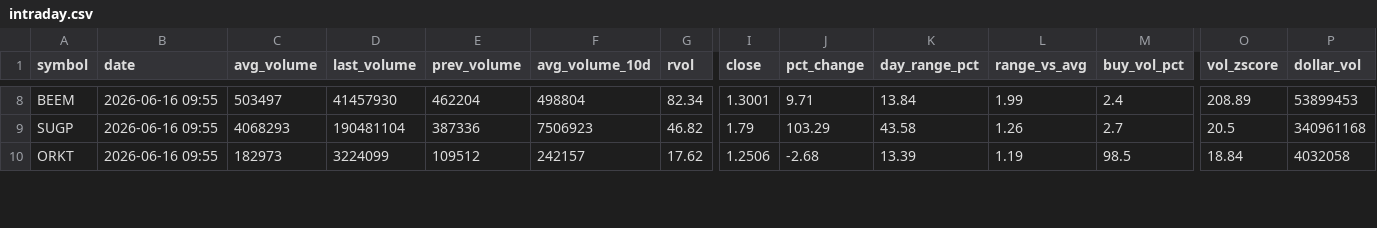
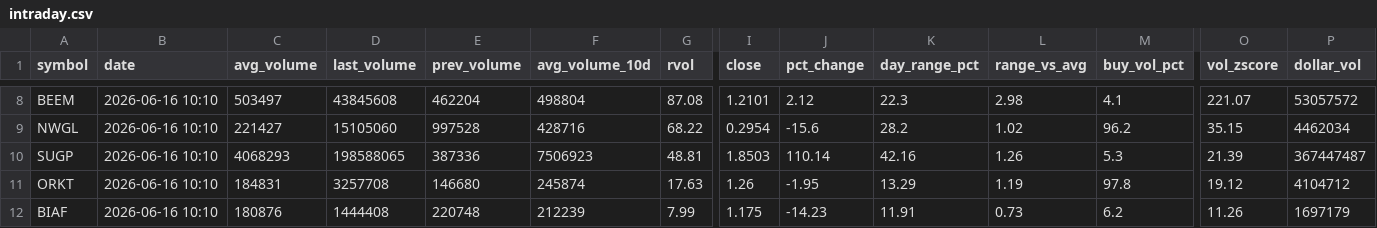
Before and after one commit to Alex-Matulay/volume-scanner, a CSV file: intraday.csv, drawn as a sheet; only a part is shown, gaps mark what is left out; addresses are those after the commit; rows hold the shown columns only; the diff covers the shown part only; the diff names each change by its address in the sheet, - before the commit and + after, or states it on an @@ line.

```diff
--- a/intraday.csv
+++ b/intraday.csv
-B8 (date): 2026-06-16 09:55
+B8 (date): 2026-06-16 10:10
-D8 (last_volume): 41457930
+D8 (last_volume): 43845608
-G8 (rvol): 82.34
+G8 (rvol): 87.08
-I8 (close): 1.3001
+I8 (close): 1.2101
-J8 (pct_change): 9.71
+J8 (pct_change): 2.12
-K8 (day_range_pct): 13.84
+K8 (day_range_pct): 22.3
-L8 (range_vs_avg): 1.99
+L8 (range_vs_avg): 2.98
-M8 (buy_vol_pct): 2.4
+M8 (buy_vol_pct): 4.1
-O8 (vol_zscore): 208.89
+O8 (vol_zscore): 221.07
-P8 (dollar_vol): 53899453
+P8 (dollar_vol): 53057572
+row 9: NWGL | 2026-06-16 10:10 | 221427 | 15105060 | 997528 | 428716 | 68.22 | 0.2954 | -15.6 | 28.2 | 1.02 | 96.2 | 35.15 | 4462034
-B10:B11 (date): 2026-06-16 09:55
+B10:B11 (date): 2026-06-16 10:10
-D10 (last_volume): 190481104
+D10 (last_volume): 198588065
-G10 (rvol): 46.82
+G10 (rvol): 48.81
-I10 (close): 1.79
+I10 (close): 1.8503
-J10 (pct_change): 103.29
+J10 (pct_change): 110.14
-K10 (day_range_pct): 43.58
+K10 (day_range_pct): 42.16
-M10 (buy_vol_pct): 2.7
+M10 (buy_vol_pct): 5.3
-O10 (vol_zscore): 20.5
+O10 (vol_zscore): 21.39
-P10 (dollar_vol): 340961168
+P10 (dollar_vol): 367447487
-C11 (avg_volume): 182973
+C11 (avg_volume): 184831
-D11 (last_volume): 3224099
+D11 (last_volume): 3257708
-E11 (prev_volume): 109512
+E11 (prev_volume): 146680
-F11 (avg_volume_10d): 242157
+F11 (avg_volume_10d): 245874
-G11 (rvol): 17.62
+G11 (rvol): 17.63
-I11 (close): 1.2506
+I11 (close): 1.26
-J11 (pct_change): -2.68
+J11 (pct_change): -1.95
-K11 (day_range_pct): 13.39
+K11 (day_range_pct): 13.29
-M11 (buy_vol_pct): 98.5
+M11 (buy_vol_pct): 97.8
-O11 (vol_zscore): 18.84
+O11 (vol_zscore): 19.12
-P11 (dollar_vol): 4032058
+P11 (dollar_vol): 4104712
+row 12: BIAF | 2026-06-16 10:10 | 180876 | 1444408 | 220748 | 212239 | 7.99 | 1.175 | -14.23 | 11.91 | 0.73 | 6.2 | 11.26 | 1697179
```
Also changed, not shown: 1 added row and 90 edited cells elsewhere in this file, 2 other files.
